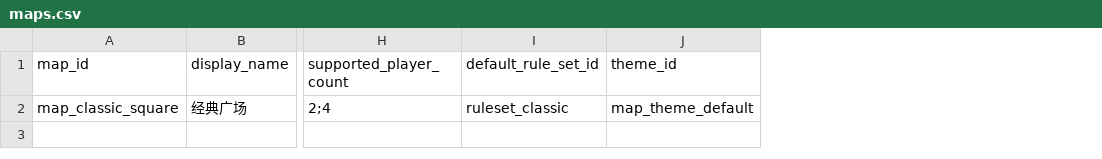
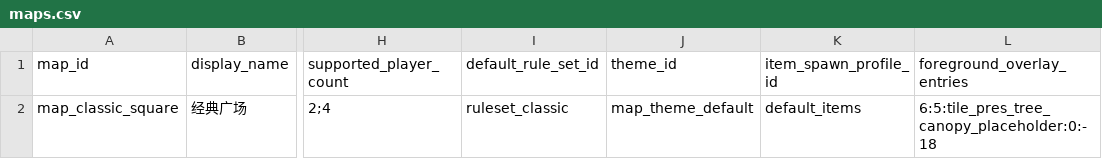
Before and after one commit to yaoxiyu/QQTang, a CSV file: content_source/csv/maps/maps.csv, drawn as a sheet; only a part is shown, gaps mark what is left out; the diff names each change by its address in the sheet, - before the commit and + after, or states it on an @@ line.

```diff
--- a/content_source/csv/maps/maps.csv
+++ b/content_source/csv/maps/maps.csv
+column K (item_spawn_profile_id), row 2: default_items
+column L (foreground_overlay_entries), row 2: 6:5:tile_pres_tree_canopy_placeholder:0:-18
```
Also changed, not shown: content_source/csv/map_themes/map_themes.csv, 40 other files.
